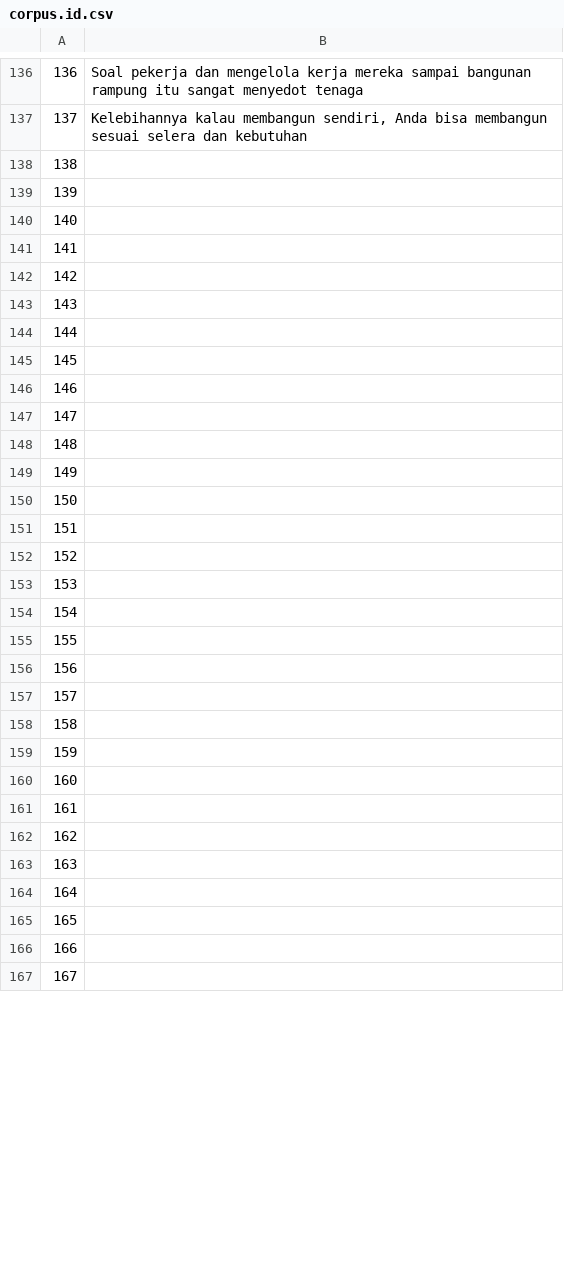
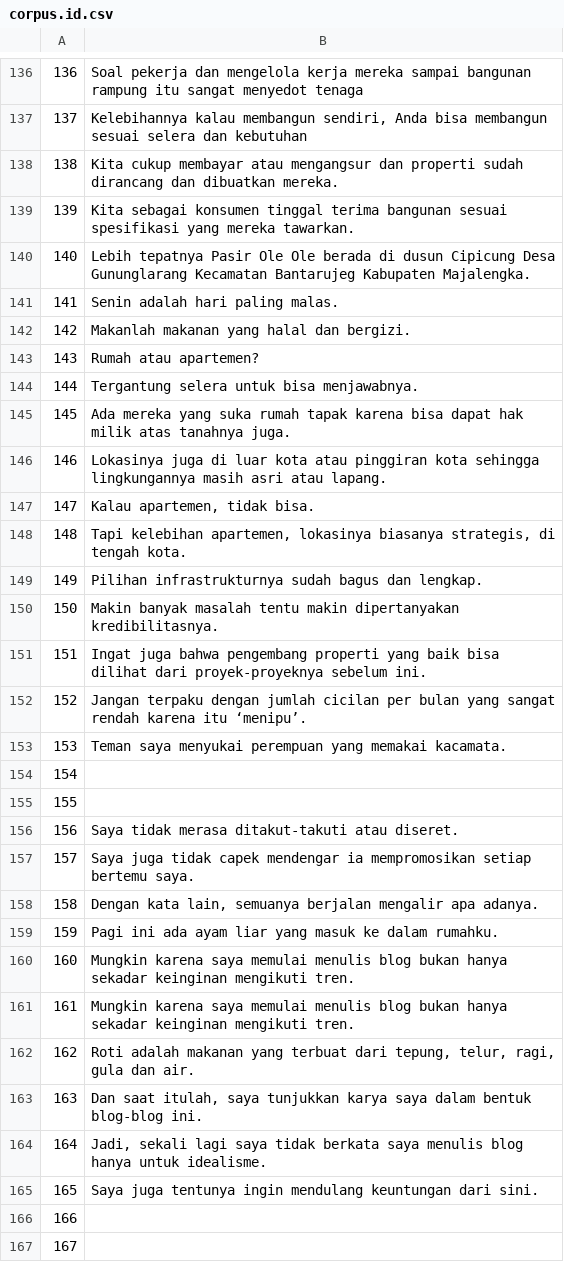
Before and after one commit to common-voice/cv-global-sprint-sentences, a CSV file: corpus.id.csv, drawn as a sheet; only a part is shown, gaps mark what is left out; the diff covers the shown part only.

Commit message:
New translations corpus.csv (Indonesian)

```diff
--- a/corpus.id.csv
+++ b/corpus.id.csv
@@ -137,30 +137,30 @@
 "137","Kelebihannya kalau membangun sendiri, Anda bisa membangun sesuai selera dan kebutuhan"
-"138",""
-"139",""
-"140",""
-"141",""
-"142",""
-"143",""
-"144",""
-"145",""
-"146",""
-"147",""
-"148",""
-"149",""
-"150",""
-"151",""
-"152",""
-"153",""
+"138","Kita cukup membayar atau mengangsur dan properti sudah dirancang dan dibuatkan mereka."
+"139","Kita sebagai konsumen tinggal terima bangunan sesuai spesifikasi yang mereka tawarkan."
+"140","Lebih tepatnya Pasir Ole Ole berada di dusun Cipicung Desa Gununglarang Kecamatan Bantarujeg Kabupaten Majalengka."
+"141","Senin adalah hari paling malas."
+"142","Makanlah makanan yang halal dan bergizi."
+"143","Rumah atau apartemen?"
+"144","Tergantung selera untuk bisa menjawabnya."
+"145","Ada mereka yang suka rumah tapak karena bisa dapat hak milik atas tanahnya juga."
+"146","Lokasinya juga di luar kota atau pinggiran kota sehingga lingkungannya masih asri atau lapang."
+"147","Kalau apartemen, tidak bisa."
+"148","Tapi kelebihan apartemen, lokasinya biasanya strategis, di tengah kota."
+"149","Pilihan infrastrukturnya sudah bagus dan lengkap."
+"150","Makin banyak masalah tentu makin dipertanyakan kredibilitasnya."
+"151","Ingat juga bahwa pengembang properti yang baik bisa dilihat dari proyek-proyeknya sebelum ini."
+"152","Jangan terpaku dengan jumlah cicilan per bulan yang sangat rendah karena itu ‘menipu’."
+"153","Teman saya menyukai perempuan yang memakai kacamata."
 "154",""
 "155",""
-"156",""
-"157",""
-"158",""
-"159",""
-"160",""
-"161",""
-"162",""
-"163",""
-"164",""
-"165",""
+"156","Saya tidak merasa ditakut-takuti atau diseret."
+"157","Saya juga tidak capek mendengar ia mempromosikan setiap bertemu saya."
+"158","Dengan kata lain, semuanya berjalan mengalir apa adanya."
+"159","Pagi ini ada ayam liar yang masuk ke dalam rumahku."
+"160","Mungkin karena saya memulai menulis blog bukan hanya sekadar keinginan mengikuti tren."
+"161","Mungkin karena saya memulai menulis blog bukan hanya sekadar keinginan mengikuti tren."
+"162","Roti adalah makanan yang terbuat dari tepung, telur, ragi, gula dan air."
+"163","Dan saat itulah, saya tunjukkan karya saya dalam bentuk blog-blog ini."
+"164","Jadi, sekali lagi saya tidak berkata saya menulis blog hanya untuk idealisme."
+"165","Saya juga tentunya ingin mendulang keuntungan dari sini."
 "166",""
```
Also changed, not shown: 7 edited cells elsewhere in this file.
